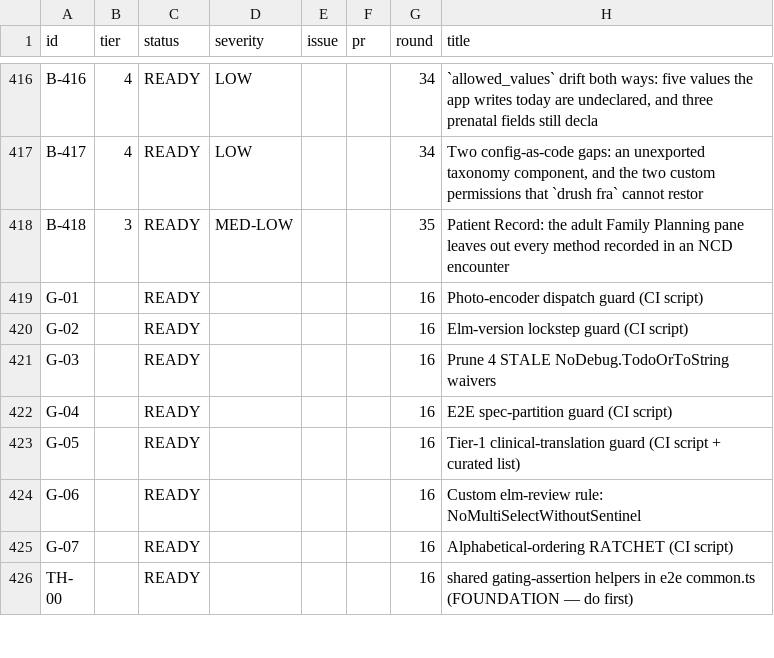
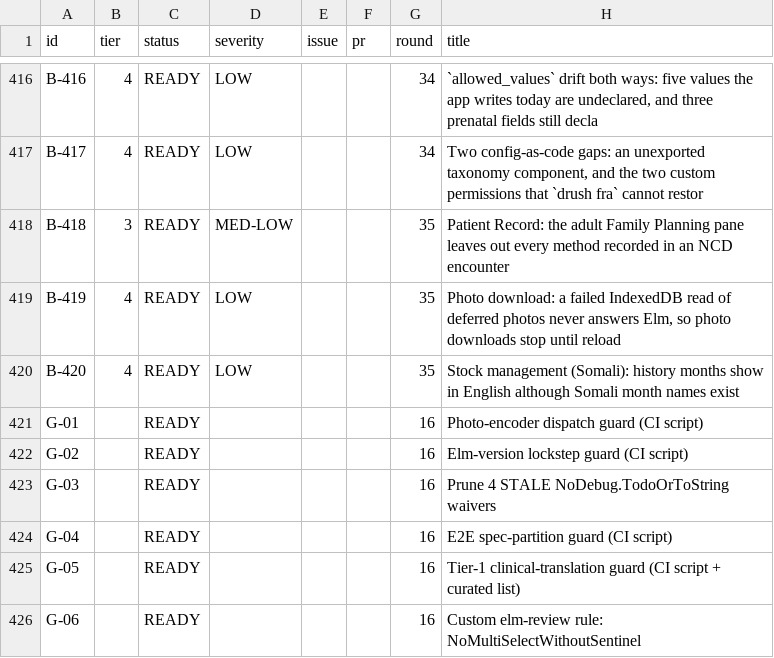
Before and after one commit to TIP-Global-Health/eheza-app, a TSV file: .claude/backlog/index.tsv, drawn as a sheet; only a part is shown, gaps mark what is left out; the shorter side is filled out with more unchanged rows.

```diff
--- a/.claude/backlog/index.tsv
+++ b/.claude/backlog/index.tsv
@@ -418,2 +418,4 @@ B-417	4	READY	LOW			34	Two config-as-code gaps: an unexported taxonomy component
 B-418	3	READY	MED-LOW			35	Patient Record: the adult Family Planning pane leaves out every method recorded in an NCD encounter
+B-419	4	READY	LOW			35	Photo download: a failed IndexedDB read of deferred photos never answers Elm, so photo downloads stop until reload
+B-420	4	READY	LOW			35	Stock management (Somali): history months show in English although Somali month names exist
 G-01		READY				16	Photo-encoder dispatch guard (CI script)
```
Also changed, not shown: 4 other files.
